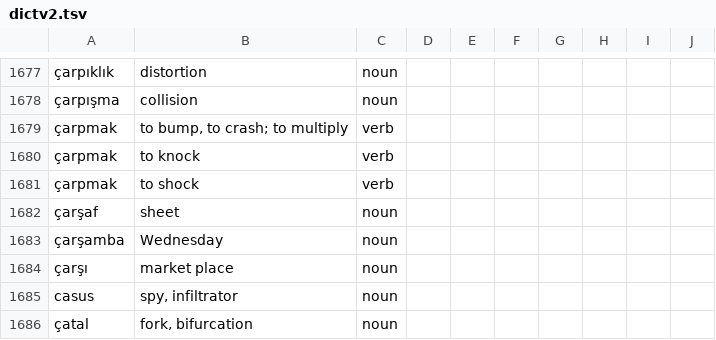
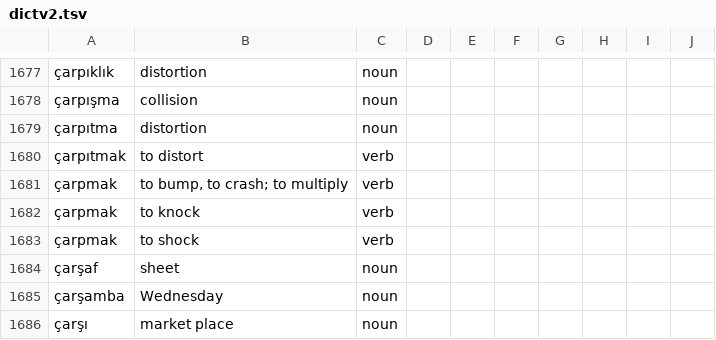
Before and after one commit to baloghe/tr_en_dictionary, a TSV file: input/dictv2.tsv, drawn as a sheet; only a part is shown, gaps mark what is left out; the shorter side is filled out with more unchanged rows; the diff names each change by its address in the sheet, - before the commit and + after, or states it on an @@ line.

Commit message:
new entries

```diff
--- a/input/dictv2.tsv
+++ b/input/dictv2.tsv
+row 1679: çarpıtma | distortion | noun
+row 1680: çarpıtmak | to distort | verb
```
